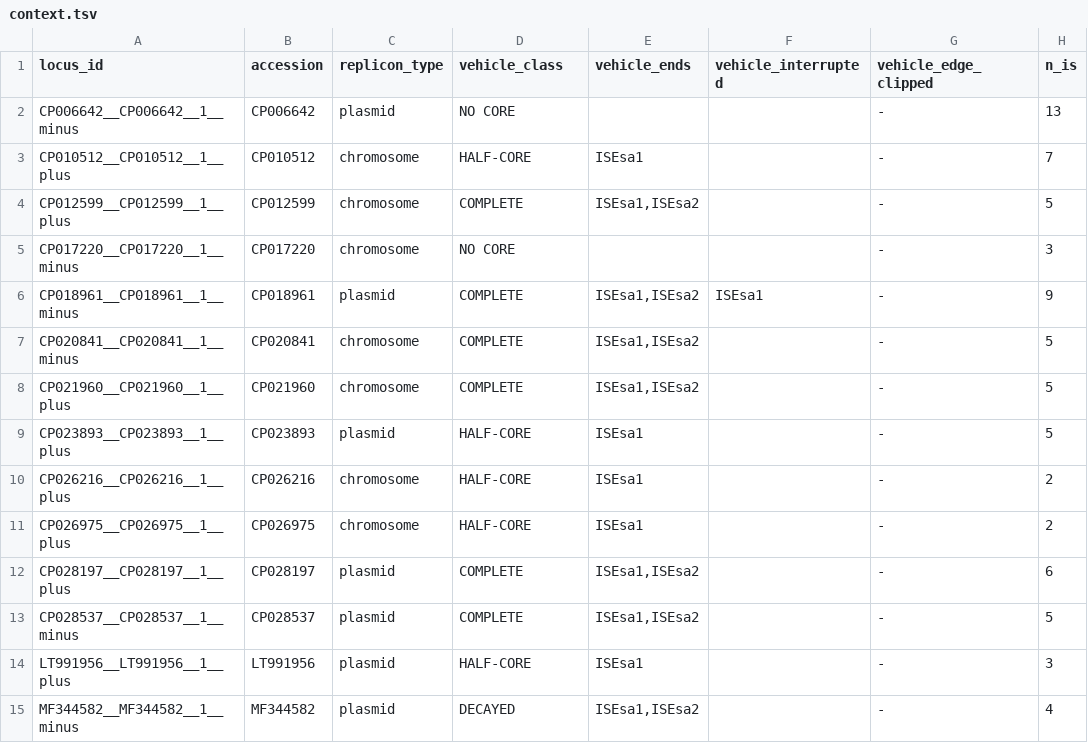
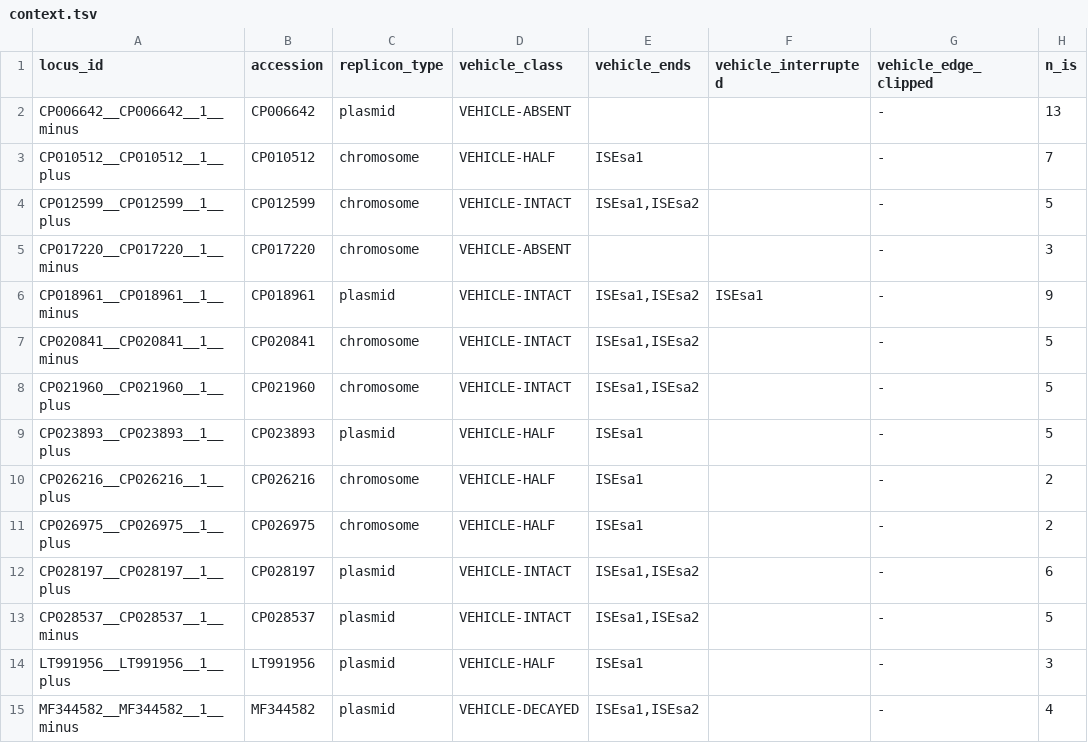
Before and after one commit to sethiyap/TAflank, a TSV file: run_all/context.tsv, drawn as a sheet; only a part is shown; the diff names each change by its address in the sheet, - before the commit and + after, or states it on an @@ line.

```diff
--- a/run_all/context.tsv
+++ b/run_all/context.tsv
-D2 (vehicle_class): NO CORE
+D2 (vehicle_class): VEHICLE-ABSENT
-D3 (vehicle_class): HALF-CORE
+D3 (vehicle_class): VEHICLE-HALF
-D4 (vehicle_class): COMPLETE
+D4 (vehicle_class): VEHICLE-INTACT
-D5 (vehicle_class): NO CORE
+D5 (vehicle_class): VEHICLE-ABSENT
-D6:D8 (vehicle_class): COMPLETE
+D6:D8 (vehicle_class): VEHICLE-INTACT
-D9:D11 (vehicle_class): HALF-CORE
+D9:D11 (vehicle_class): VEHICLE-HALF
-D12:D13 (vehicle_class): COMPLETE
+D12:D13 (vehicle_class): VEHICLE-INTACT
-D14 (vehicle_class): HALF-CORE
+D14 (vehicle_class): VEHICLE-HALF
-D15 (vehicle_class): DECAYED
+D15 (vehicle_class): VEHICLE-DECAYED
```
Also changed, not shown: figures/is_matrix.tsv, figures_zoom/is_matrix.tsv, 23 other files.
